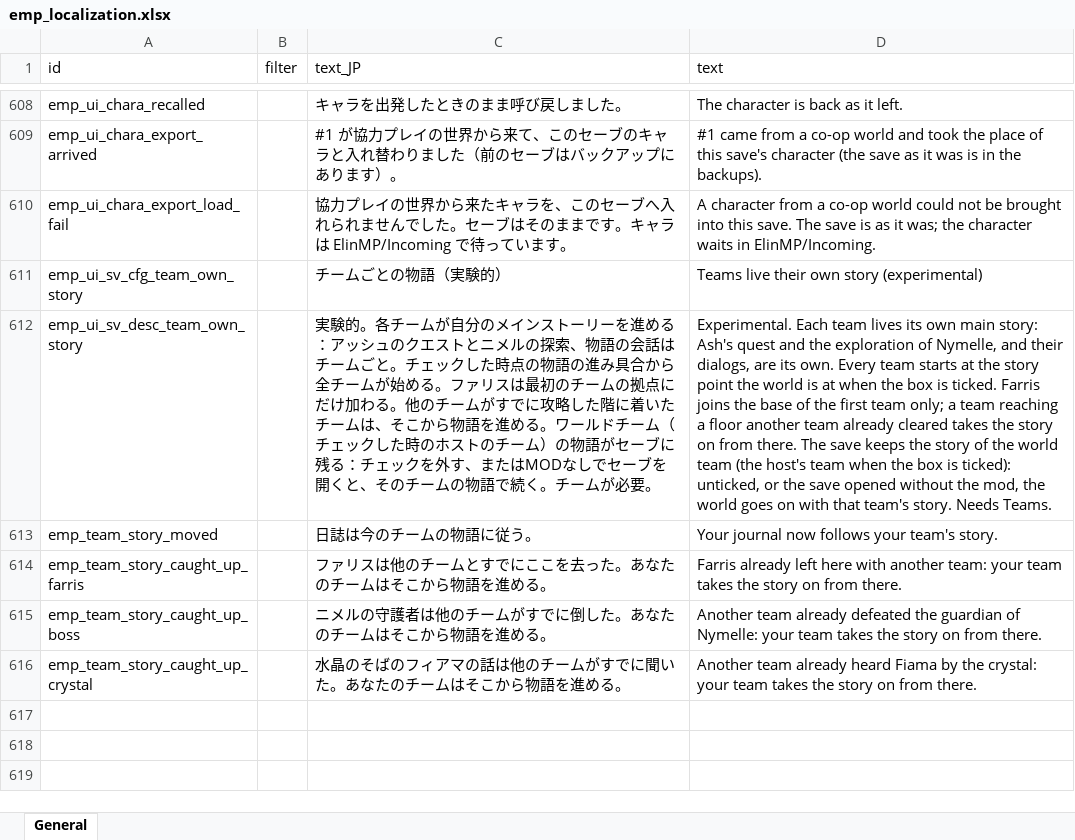
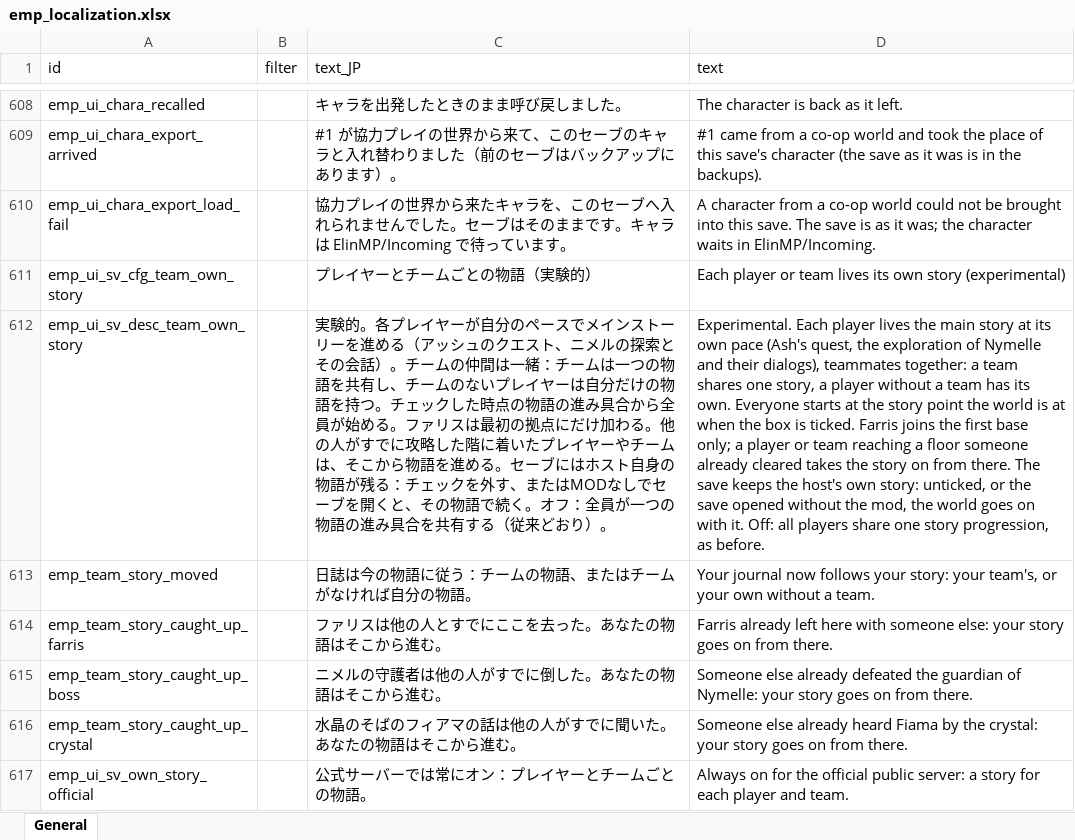
Before and after one commit to jeanfreger/elin-together-independence, an Excel workbook: package/LangMod/EN/emp_localization.xlsx, sheet General, drawn as a sheet; only a part is shown, gaps mark what is left out; values as stored, in another font and other column widths than the file's, no borders; the diff names each change by its address in the sheet, - before the commit and + after, or states it on an @@ line.

```diff
--- a/package/LangMod/EN/emp_localization.xlsx (sheet General)
+++ b/package/LangMod/EN/emp_localization.xlsx (sheet General)
-C611 (text_JP): チームごとの物語（実験的）
+C611 (text_JP): プレイヤーとチームごとの物語（実験的）
-D611 (text): Teams live their own story…
+D611 (text): Each player or team lives its own story…
-C612 (text_JP): …験的。各チームが自分のメインストーリーを進める：アッシュのクエストとニメルの探索、物語の会話はチームごと。チェックした時点の物語の進み具合から全チームが始める。ファリスは最初のチームの拠点にだけ加わる。他のチームがすでに攻略した階に着いたチームは、そこから物語を進める。ワールドチーム（チェックした時のホストのチーム）の物語がセーブに残る：チェックを外す、またはMODなしでセーブを開くと、そのチームの物語で続く。チームが必要。
+C612 (text_JP): …験的。各プレイヤーが自分のペースでメインストーリーを進める（アッシュのクエスト、ニメルの探索とその会話）。チームの仲間は一緒：チームは一つの物語を共有し、チームのないプレイヤーは自分だけの物語を持つ。チェックした時点の物語の進み具合から全員が始める。ファリスは最初の拠点にだけ加わる。他の人がすでに攻略した階に着いたプレイヤーやチームは、そこから物語を進める。セーブにはホスト自身の物語が残る：チェックを外す、またはMODなしでセーブを開くと、その物語で続く。オフ：全員が一つの物語の進み具合を共有する（従来どおり）。
-D612 (text): Experimental. Each team lives its own main story: Ash's quest and the exploration of Nymelle, and their dialogs, are its own. Every team starts at the story point the world is at when the box is ticked. Farris joins the base of the first team only; a team reaching a floor another team already cleared takes the story on from there. The save keeps the story of the world team (the host's team when the box is ticked): unticked, or the save opened without the mod, the world goes on with that team's story. Needs Teams.
+D612 (text): Experimental. Each player lives the main story at its own pace (Ash's quest, the exploration of Nymelle and their dialogs), teammates together: a team shares one story, a player without a team has its own. Everyone starts at the story point the world is at when the box is ticked. Farris joins the first base only; a player or team reaching a floor someone already cleared takes the story on from there. The save keeps the host's own story: unticked, or the save opened without the mod, the world goes on with it. Off: all players share one story progression, as before.
-C613 (text_JP): 日誌は今のチームの物語に従う。
+C613 (text_JP): 日誌は今の物語に従う：チームの物語、またはチームがなければ自分の物語。
-D613 (text): …follows your team's story.
+D613 (text): …follows your story: your team's, or your own without a team.
-C614 (text_JP): ファリスは他のチームとすでにここを去った。あなたのチームはそこから物語を進める。
+C614 (text_JP): ファリスは他の人とすでにここを去った。あなたの物語はそこから進む。
-D614 (text): …here with another team: your team takes the story on from…
+D614 (text): …here with someone else: your story goes on from…
-C615 (text_JP): ニメルの守護者は他のチームがすでに倒した。あなたのチームはそこから物語を進める。
+C615 (text_JP): ニメルの守護者は他の人がすでに倒した。あなたの物語はそこから進む。
-D615 (text): Another team already defeated the guardian of Nymelle: your team takes the story on from…
+D615 (text): Someone else already defeated the guardian of Nymelle: your story goes on from…
-C616 (text_JP): 水晶のそばのフィアマの話は他のチームがすでに聞いた。あなたのチームはそこから物語を進める。
+C616 (text_JP): 水晶のそばのフィアマの話は他の人がすでに聞いた。あなたの物語はそこから進む。
-D616 (text): Another team already heard Fiama by the crystal: your team takes the story on from…
+D616 (text): Someone else already heard Fiama by the crystal: your story goes on from…
+row 617: emp_ui_sv_own_story_official |  | 公式サーバーでは常にオン：プレイヤーとチームごとの物語。 | Always on for the official public server: a story for each player and team.
```
Also changed, not shown: 13 other files.
